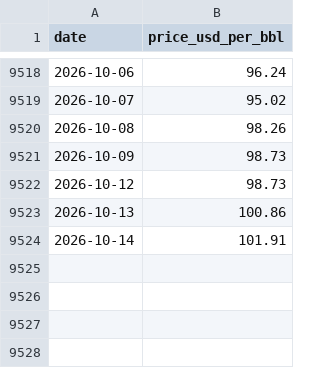
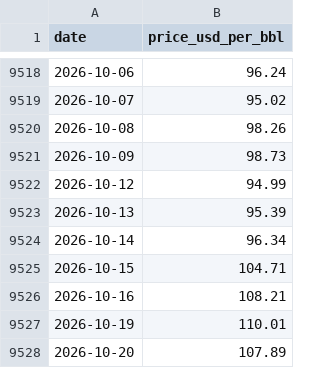
Before and after one commit to danielwork12121-lab/kalshi-commodity-forecaster, a CSV file: data/wti_spot_daily.csv, drawn as a sheet; only a part is shown, gaps mark what is left out.

```diff
--- a/data/wti_spot_daily.csv
+++ b/data/wti_spot_daily.csv
@@ -9521,4 +9521,8 @@ date,price_usd_per_bbl
 2026-10-09,98.73
-2026-10-12,98.73
-2026-10-13,100.86
-2026-10-14,101.91
+2026-10-12,94.99
+2026-10-13,95.39
+2026-10-14,96.34
+2026-10-15,104.71
+2026-10-16,108.21
+2026-10-19,110.01
+2026-10-20,107.89
```
Also changed, not shown: 1 other file.
